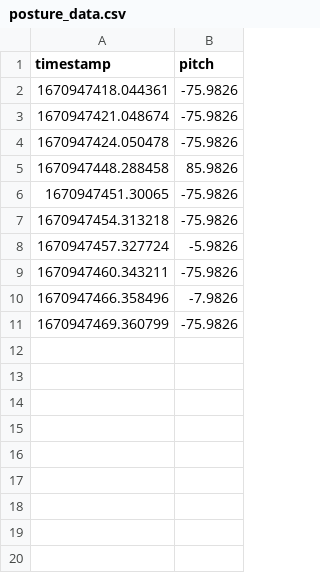
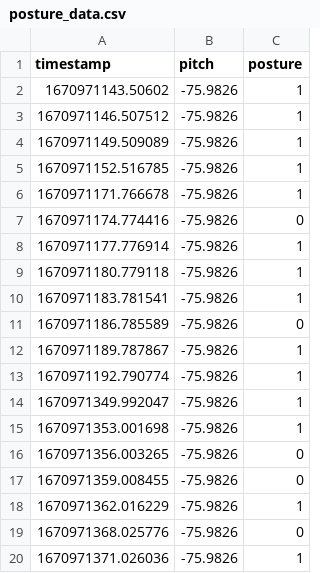
Before and after one commit to dikraMasrour/SmartPosture_IoT, a CSV file: posture_data.csv, drawn as a sheet; removed rows and columns are numbered as before the commit, all else as after; the diff names each change by its address in the sheet, - before the commit and + after, or states it on an @@ line.

```diff
--- a/posture_data.csv
+++ b/posture_data.csv
+column C (posture), rows 2-8: 1 | 1 | 1 | 1 | 1 | 0 | 1
-A2 (timestamp): 1670947418.044361
+A2 (timestamp): 1670971143.50602
-A3 (timestamp): 1670947421.048674
+A3 (timestamp): 1670971146.507512
-A4 (timestamp): 1670947424.050478
+A4 (timestamp): 1670971149.509089
-row 5: 1670947448.288458 | 85.9826
-A5 (timestamp): 1670947451.30065
+A5 (timestamp): 1670971152.516785
-A6 (timestamp): 1670947454.313218
+A6 (timestamp): 1670971171.766678
-row 8: 1670947457.327724 | -5.9826
-A7 (timestamp): 1670947460.343211
+A7 (timestamp): 1670971174.774416
-row 10: 1670947466.358496 | -7.9826
-A8 (timestamp): 1670947469.360799
+A8 (timestamp): 1670971177.776914
+row 9: 1670971180.779118 | -75.9826 | 1
+row 10: 1670971183.781541 | -75.9826 | 1
+row 11: 1670971186.785589 | -75.9826 | 0
+row 12: 1670971189.787867 | -75.9826 | 1
+row 13: 1670971192.790774 | -75.9826 | 1
+row 14: 1670971349.992047 | -75.9826 | 1
+row 15: 1670971353.001698 | -75.9826 | 1
+row 16: 1670971356.003265 | -75.9826 | 0
+row 17: 1670971359.008455 | -75.9826 | 0
+row 18: 1670971362.016229 | -75.9826 | 1
+row 19: 1670971368.025776 | -75.9826 | 0
+row 20: 1670971371.026036 | -75.9826 | 1
```
Also changed, not shown: sitting_standing_data.csv, 4 other files.
